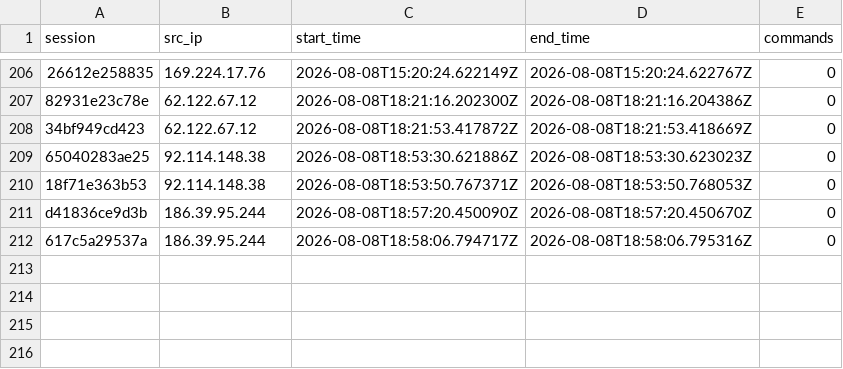
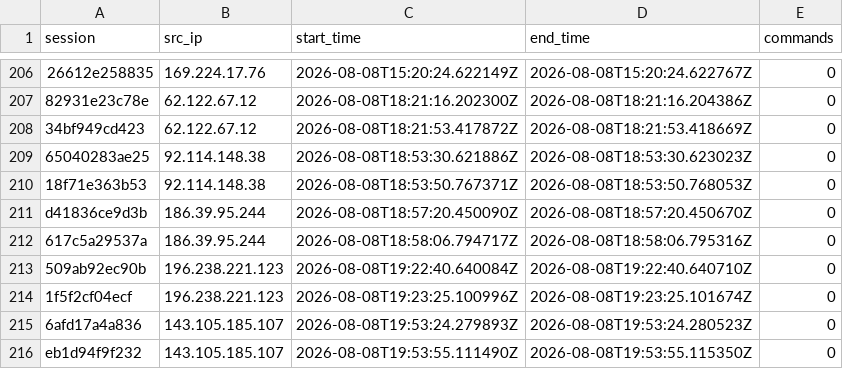
Before and after one commit to Prabhath-de/AWS_Honeypot, a CSV file: data/processed/session_summary.csv, drawn as a sheet; only a part is shown, gaps mark what is left out; the diff names each change by its address in the sheet, - before the commit and + after, or states it on an @@ line.

```diff
--- a/data/processed/session_summary.csv
+++ b/data/processed/session_summary.csv
+row 213: 509ab92ec90b | 196.238.221.123 | 2026-08-08T19:22:40.640084Z | 2026-08-08T19:22:40.640710Z | 0
+row 214: 1f5f2cf04ecf | 196.238.221.123 | 2026-08-08T19:23:25.100996Z | 2026-08-08T19:23:25.101674Z | 0
+row 215: 6afd17a4a836 | 143.105.185.107 | 2026-08-08T19:53:24.279893Z | 2026-08-08T19:53:24.280523Z | 0
+row 216: eb1d94f9f232 | 143.105.185.107 | 2026-08-08T19:53:55.111490Z | 2026-08-08T19:53:55.115350Z | 0
```
Also changed, not shown: data/processed/geoip_asn.csv, 3 other files.
